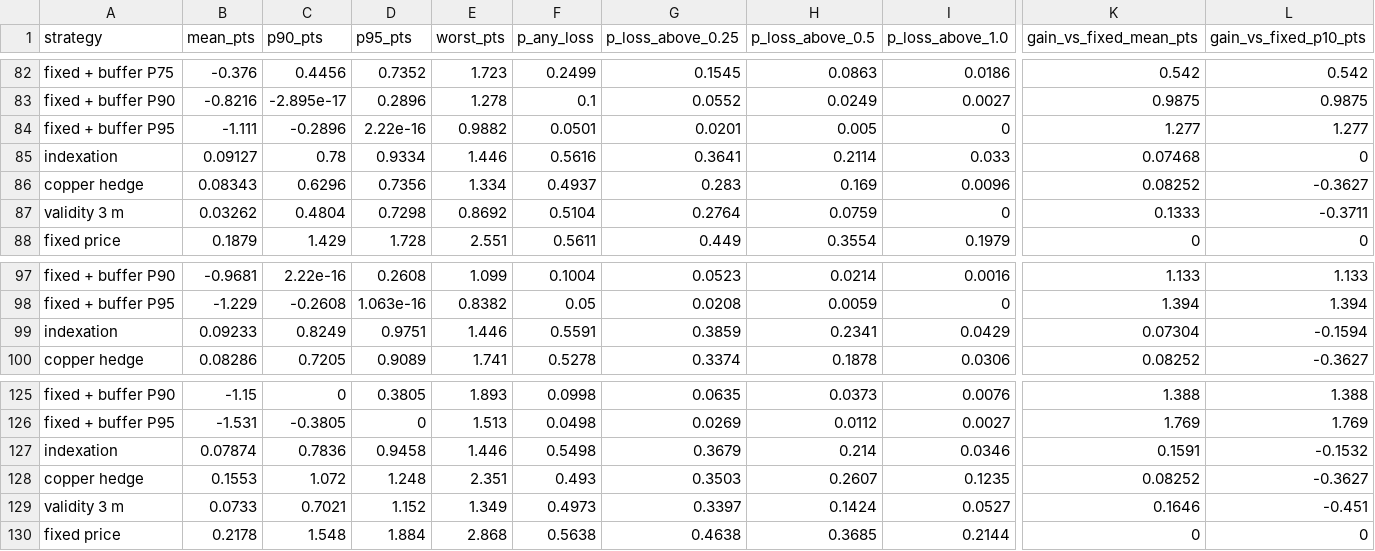
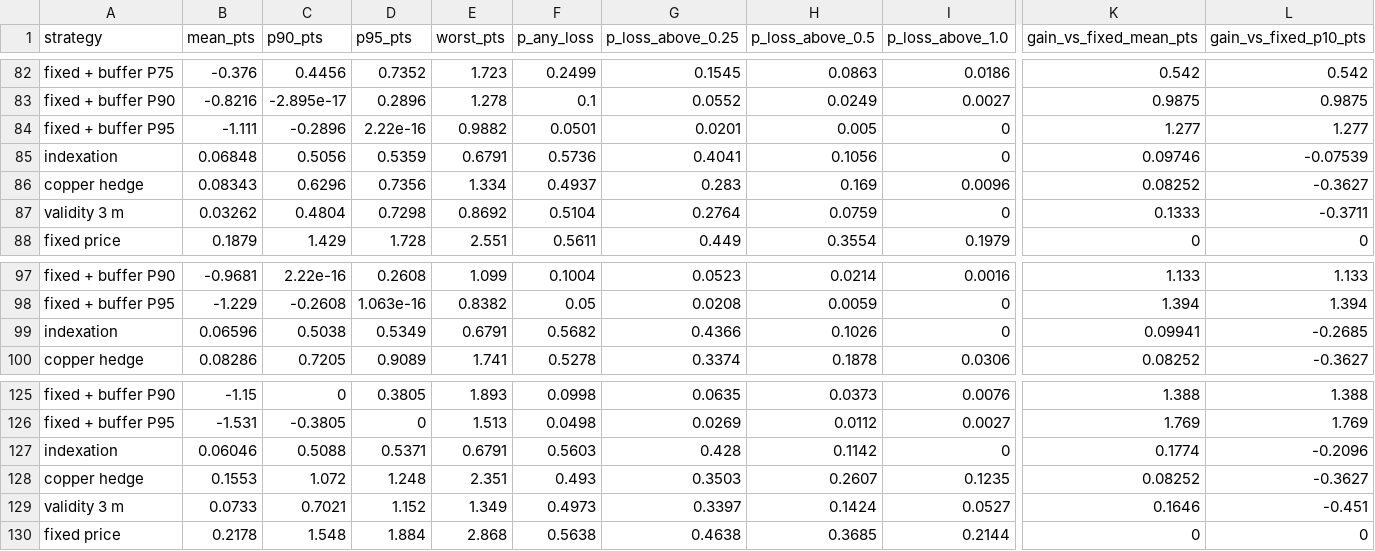
Before and after one commit to chKenza/Schneider-Electric-Challenge, a CSV file: report/problem1/step9_tables/strategies_simulated.csv, drawn as a sheet; only a part is shown, gaps mark what is left out; the diff covers the shown part only; the diff names each change by its address in the sheet, - before the commit and + after, or states it on an @@ line.

```diff
--- a/report/problem1/step9_tables/strategies_simulated.csv
+++ b/report/problem1/step9_tables/strategies_simulated.csv
-B85 (mean_pts): 0.09127
+B85 (mean_pts): 0.06848
-C85 (p90_pts): 0.78
+C85 (p90_pts): 0.5056
-D85 (p95_pts): 0.9334
+D85 (p95_pts): 0.5359
-E85 (worst_pts): 1.446
+E85 (worst_pts): 0.6791
-F85 (p_any_loss): 0.5616
+F85 (p_any_loss): 0.5736
-G85 (p_loss_above_0.25): 0.3641
+G85 (p_loss_above_0.25): 0.4041
-H85 (p_loss_above_0.5): 0.2114
+H85 (p_loss_above_0.5): 0.1056
-I85 (p_loss_above_1.0): 0.033
+I85 (p_loss_above_1.0): 0
-K85 (gain_vs_fixed_mean_pts): 0.07468
+K85 (gain_vs_fixed_mean_pts): 0.09746
-L85 (gain_vs_fixed_p10_pts): 0
+L85 (gain_vs_fixed_p10_pts): -0.07539
-B99 (mean_pts): 0.09233
+B99 (mean_pts): 0.06596
-C99 (p90_pts): 0.8249
+C99 (p90_pts): 0.5038
-D99 (p95_pts): 0.9751
+D99 (p95_pts): 0.5349
-E99 (worst_pts): 1.446
+E99 (worst_pts): 0.6791
-F99 (p_any_loss): 0.5591
+F99 (p_any_loss): 0.5682
-G99 (p_loss_above_0.25): 0.3859
+G99 (p_loss_above_0.25): 0.4366
-H99 (p_loss_above_0.5): 0.2341
+H99 (p_loss_above_0.5): 0.1026
-I99 (p_loss_above_1.0): 0.0429
+I99 (p_loss_above_1.0): 0
-K99 (gain_vs_fixed_mean_pts): 0.07304
+K99 (gain_vs_fixed_mean_pts): 0.09941
-L99 (gain_vs_fixed_p10_pts): -0.1594
+L99 (gain_vs_fixed_p10_pts): -0.2685
-B127 (mean_pts): 0.07874
+B127 (mean_pts): 0.06046
-C127 (p90_pts): 0.7836
+C127 (p90_pts): 0.5088
-D127 (p95_pts): 0.9458
+D127 (p95_pts): 0.5371
-E127 (worst_pts): 1.446
+E127 (worst_pts): 0.6791
-F127 (p_any_loss): 0.5498
+F127 (p_any_loss): 0.5603
-G127 (p_loss_above_0.25): 0.3679
+G127 (p_loss_above_0.25): 0.428
-H127 (p_loss_above_0.5): 0.214
+H127 (p_loss_above_0.5): 0.1142
-I127 (p_loss_above_1.0): 0.0346
+I127 (p_loss_above_1.0): 0
-K127 (gain_vs_fixed_mean_pts): 0.1591
+K127 (gain_vs_fixed_mean_pts): 0.1774
-L127 (gain_vs_fixed_p10_pts): -0.1532
+L127 (gain_vs_fixed_p10_pts): -0.2096
```
Also changed, not shown: 96 edited cells elsewhere in this file, report/problem1/step9_tables/quote_rule.csv, report/problem1/step9_tables/strategies_historical.csv, 13 other files.
